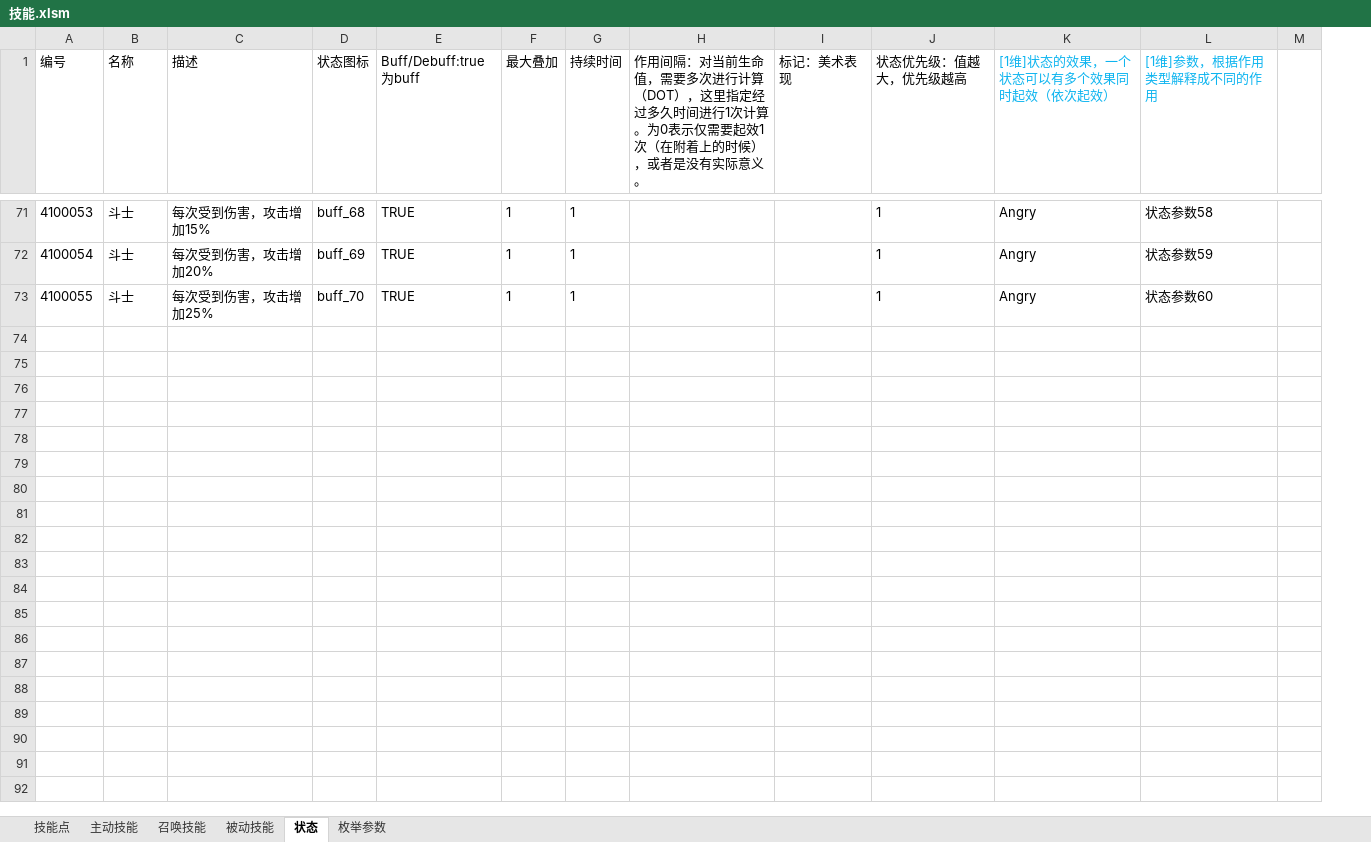
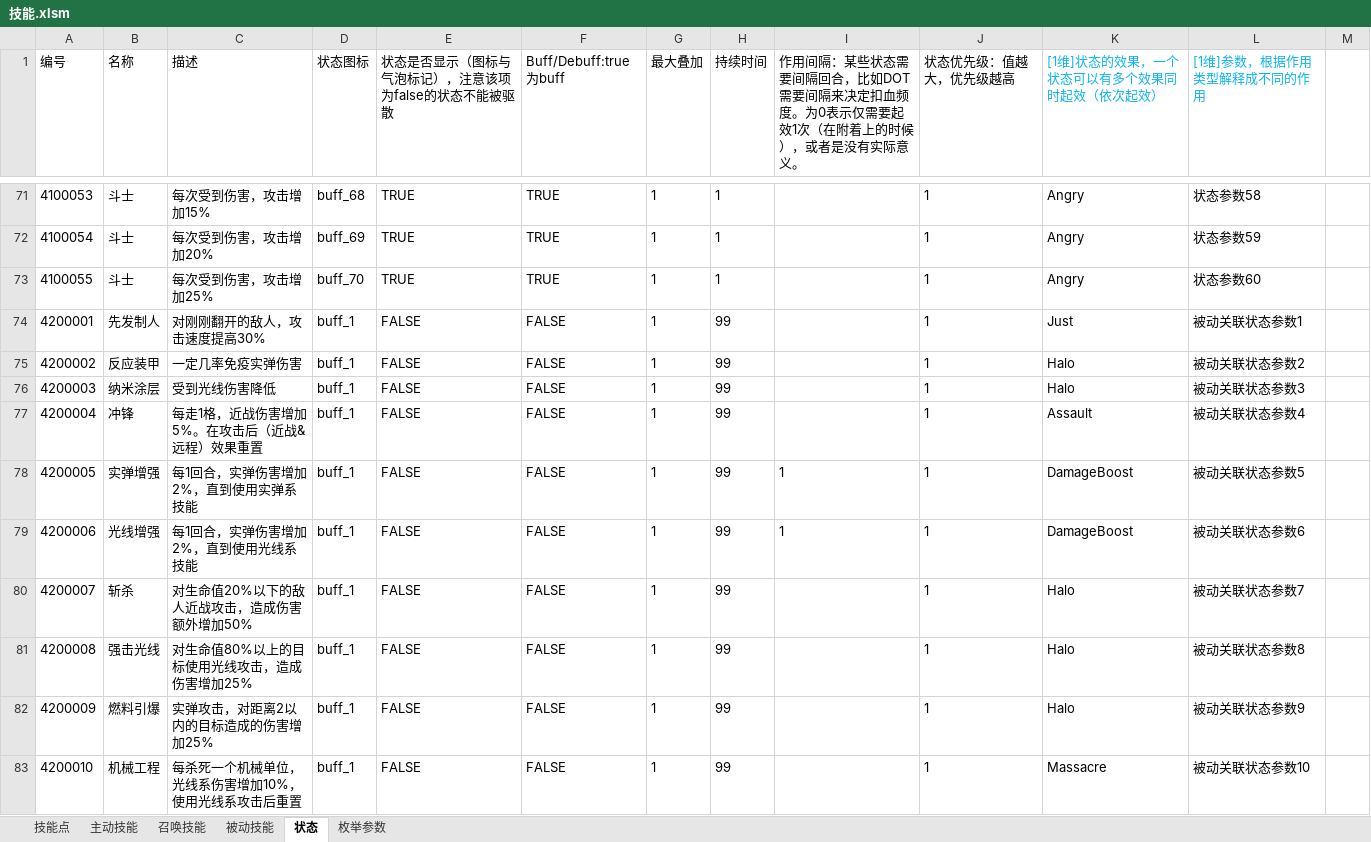
Before and after one commit to Canvastudio/Prometheus, an Excel workbook: Design/原始配置表/技能.xlsm, sheet 状态, drawn as a sheet; only a part is shown, gaps mark what is left out; values as stored, in another font and other column widths than the file's, no borders; conditional formats and table styles not drawn; removed rows and columns are numbered as before the commit, all else as after; rows hold the shown columns only; the diff covers the shown part only; the diff names each change by its address in the sheet, - before the commit and + after, or states it on an @@ line.

```diff
--- a/Design/原始配置表/技能.xlsm (sheet 状态)
+++ b/Design/原始配置表/技能.xlsm (sheet 状态)
+column E, row 1: 状态是否显示（图标与气泡标记），注意该项为false的状态不能被驱散; rows 71-73: all TRUE
-column I (标记：美术表现), empty
-I1: …用间隔：对当前生命值，需要多次进行计算（DOT），这里指定经过多久时间进行1次计算。为0表…
+I1: …用间隔：某些状态需要间隔回合，比如DOT需要间隔来决定扣血频度。为0表…
+row 74: 4200001 | 先发制人 | 对刚刚翻开的敌人，攻击速度提高30% | buff_1 | FALSE | FALSE | 1 | 99 |  | 1 | Just | 被动关联状态参数1
+row 75: 4200002 | 反应装甲 | 一定几率免疫实弹伤害 | buff_1 | FALSE | FALSE | 1 | 99 |  | 1 | Halo | 被动关联状态参数2
+row 76: 4200003 | 纳米涂层 | 受到光线伤害降低 | buff_1 | FALSE | FALSE | 1 | 99 |  | 1 | Halo | 被动关联状态参数3
+row 77: 4200004 | 冲锋 | 每走1格，近战伤害增加5%。在攻击后（近战&远程）效果重置 | buff_1 | FALSE | FALSE | 1 | 99 |  | 1 | Assault | 被动关联状态参数4
+row 78: 4200005 | 实弹增强 | 每1回合，实弹伤害增加2%，直到使用实弹系技能 | buff_1 | FALSE | FALSE | 1 | 99 | 1 | 1 | DamageBoost | 被动关联状态参数5
+row 79: 4200006 | 光线增强 | 每1回合，实弹伤害增加2%，直到使用光线系技能 | buff_1 | FALSE | FALSE | 1 | 99 | 1 | 1 | DamageBoost | 被动关联状态参数6
+row 80: 4200007 | 斩杀 | 对生命值20%以下的敌人近战攻击，造成伤害额外增加50% | buff_1 | FALSE | FALSE | 1 | 99 |  | 1 | Halo | 被动关联状态参数7
+row 81: 4200008 | 强击光线 | 对生命值80%以上的目标使用光线攻击，造成伤害增加25% | buff_1 | FALSE | FALSE | 1 | 99 |  | 1 | Halo | 被动关联状态参数8
+row 82: 4200009 | 燃料引爆 | 实弹攻击，对距离2以内的目标造成的伤害增加25% | buff_1 | FALSE | FALSE | 1 | 99 |  | 1 | Halo | 被动关联状态参数9
+row 83: 4200010 | 机械工程 | 每杀死一个机械单位，光线系伤害增加10%，使用光线系攻击后重置 | buff_1 | FALSE | FALSE | 1 | 99 |  | 1 | Massacre | 被动关联状态参数10
```
Also changed, not shown: 72 added rows, 9 removed rows and 44 edited cells elsewhere in this sheet, sheet 枚举参数, sheet 被动技能, Design/原始配置表/自定义参数.xlsm, 4 other files.
